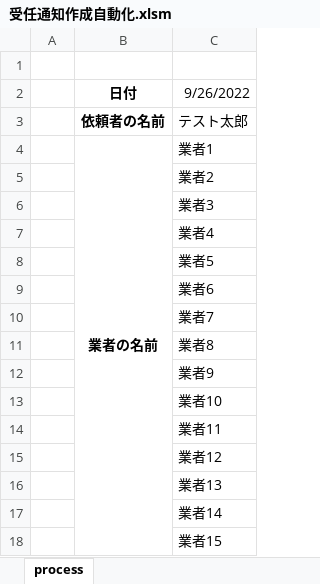
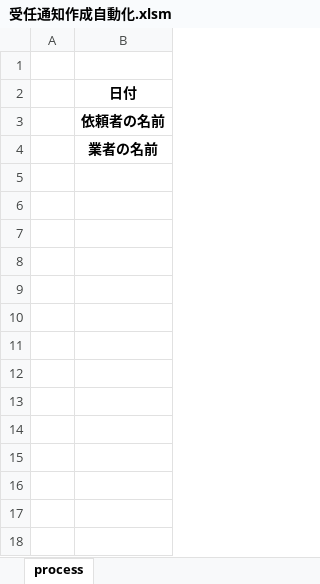
Before and after one commit to hmachi/excelWordPdfImage, an Excel workbook: 受任通知作成自動化.xlsm, sheet process, drawn as a sheet; values as stored, in another font and other column widths than the file's, no borders; charts and pictures not drawn; the diff names each change by its address in the sheet, - before the commit and + after, or states it on an @@ line.

```diff
--- a/受任通知作成自動化.xlsm (sheet process)
+++ b/受任通知作成自動化.xlsm (sheet process)
-column C, rows 2-4: 9/26/2022 | テスト太郎 | 業者1
-B4:B18 merged
-row 5:  |  | 業者2
-row 6:  |  | 業者3
-row 7:  |  | 業者4
-row 8:  |  | 業者5
-row 9:  |  | 業者6
-row 10:  |  | 業者7
-row 11:  |  | 業者8
-row 12:  |  | 業者9
-row 13:  |  | 業者10
-row 14:  |  | 業者11
-row 15:  |  | 業者12
-row 16:  |  | 業者13
-row 17:  |  | 業者14
-row 18:  |  | 業者15
```
Also changed, not shown: charts or pictures, 2 other files.
